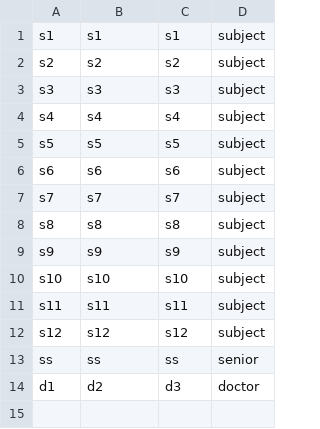
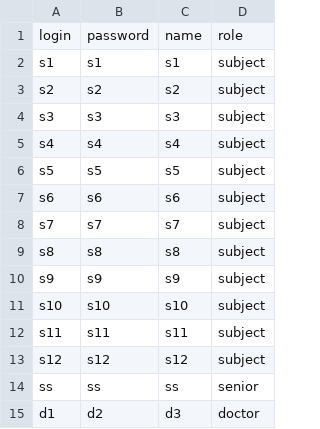
Before and after one commit to petrovsn/FinFalResearchModel, a CSV file: back/users.csv, drawn as a sheet.

```diff
--- a/back/users.csv
+++ b/back/users.csv
@@ -1 +1,2 @@
+login;password;name;role
 s1;s1;s1;subject
```
Also changed, not shown: 30 other files.
